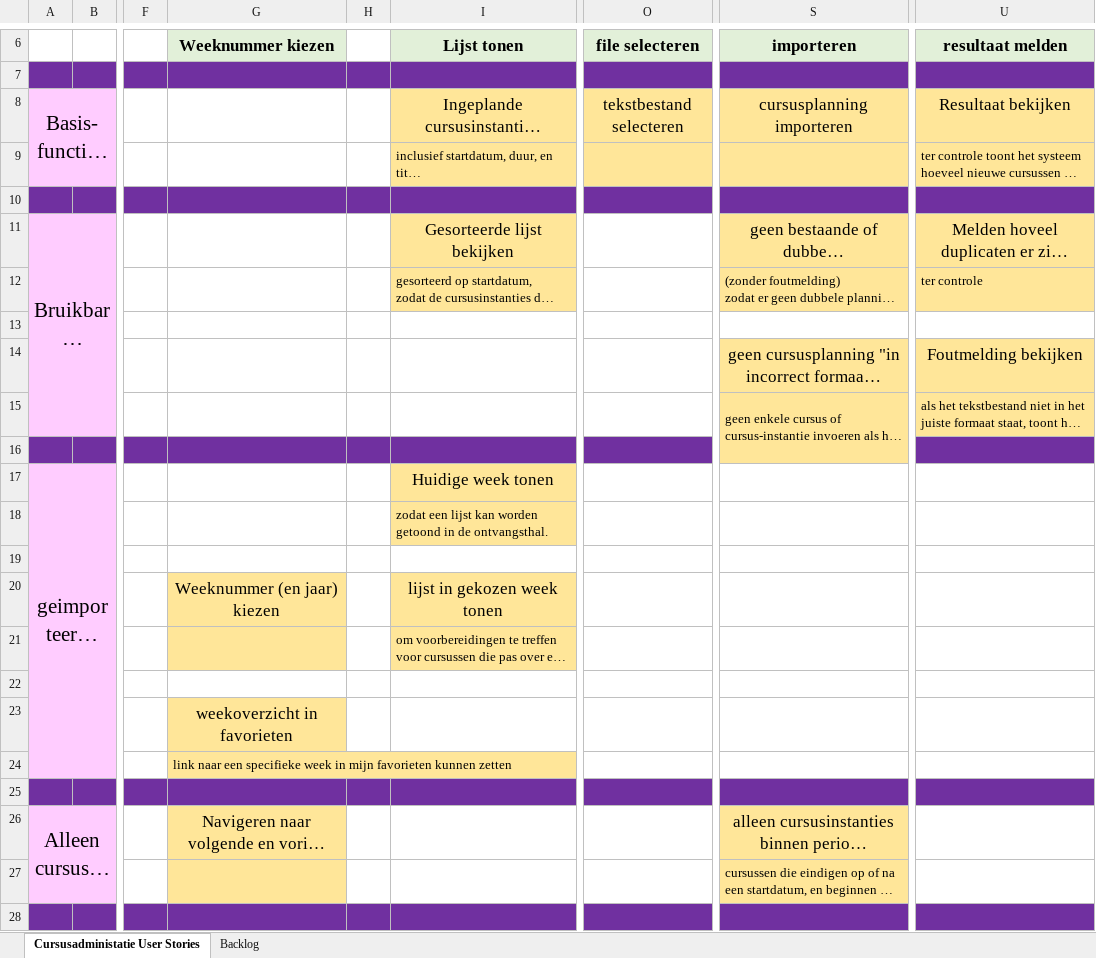
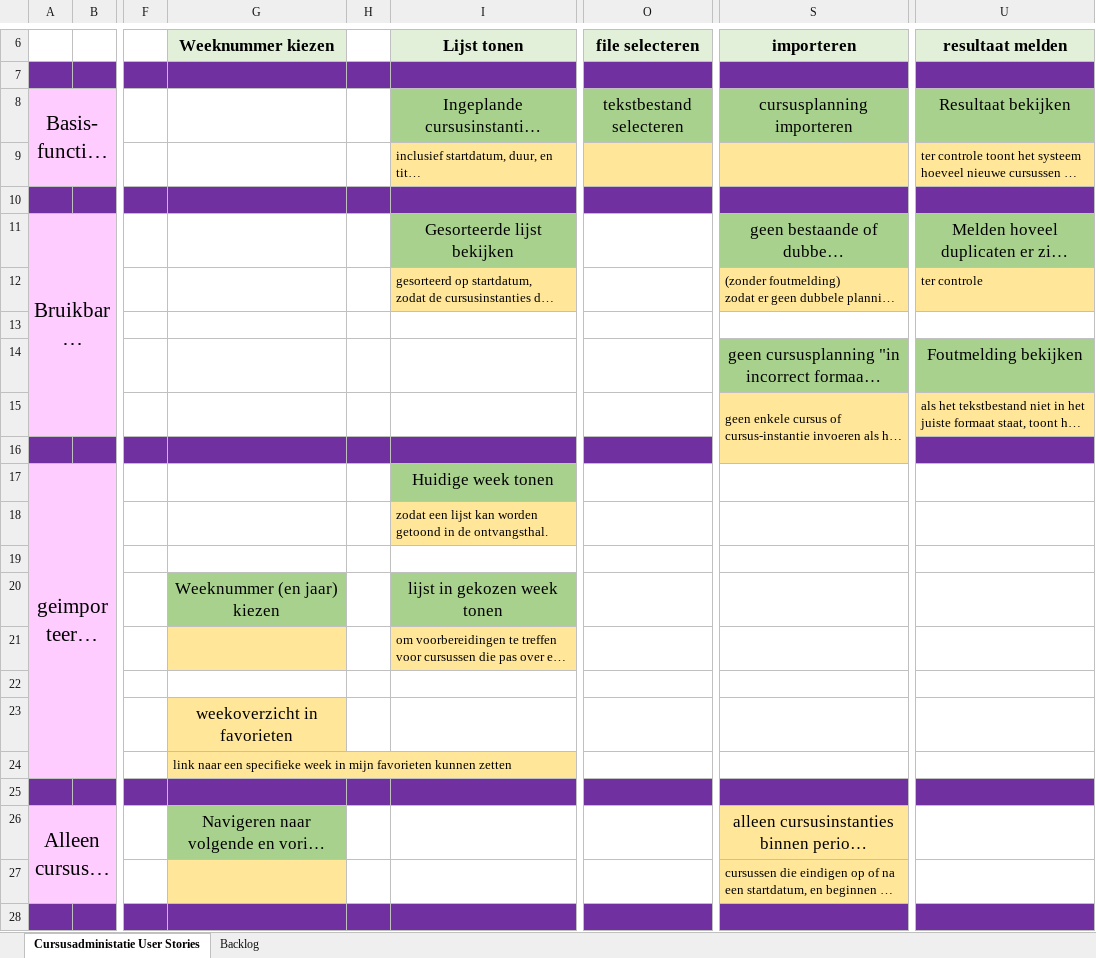
Before and after one commit to jelleschut/EindCase, an Excel workbook: Sprintplanning/006 - User Story Map - sliced.xlsx, sheet Cursusadministatie User Stories, drawn as a sheet; only a part is shown, gaps mark what is left out; long unchanged cells end in …; values as stored, in another font and other column widths than the file's, no borders; the diff names each change by its address in the sheet, - before the commit and + after, or states it on an @@ line.

```diff
--- a/Sprintplanning/006 - User Story Map - sliced.xlsx (sheet Cursusadministatie User Stories)
+++ b/Sprintplanning/006 - User Story Map - sliced.xlsx (sheet Cursusadministatie User Stories)
-I8 fill: #FFE699
+I8 fill: #A9D18E
-O8 fill: #FFE699
+O8 fill: #A9D18E
-S8 fill: #FFE699
+S8 fill: #A9D18E
-U8 fill: #FFE699
+U8 fill: #A9D18E
-I11 fill: #FFE699
+I11 fill: #A9D18E
-S11 fill: #FFE699
+S11 fill: #A9D18E
-U11 fill: #FFE699
+U11 fill: #A9D18E
-S14 fill: #FFE699
+S14 fill: #A9D18E
-U14 fill: #FFE699
+U14 fill: #A9D18E
-I17 fill: #FFE699
+I17 fill: #A9D18E
-G20 fill: #FFE699
+G20 fill: #A9D18E
-I20 fill: #FFE699
+I20 fill: #A9D18E
-G26 fill: #FFE699
+G26 fill: #A9D18E
```
Also changed, not shown: sheet Backlog, 2 other files.
